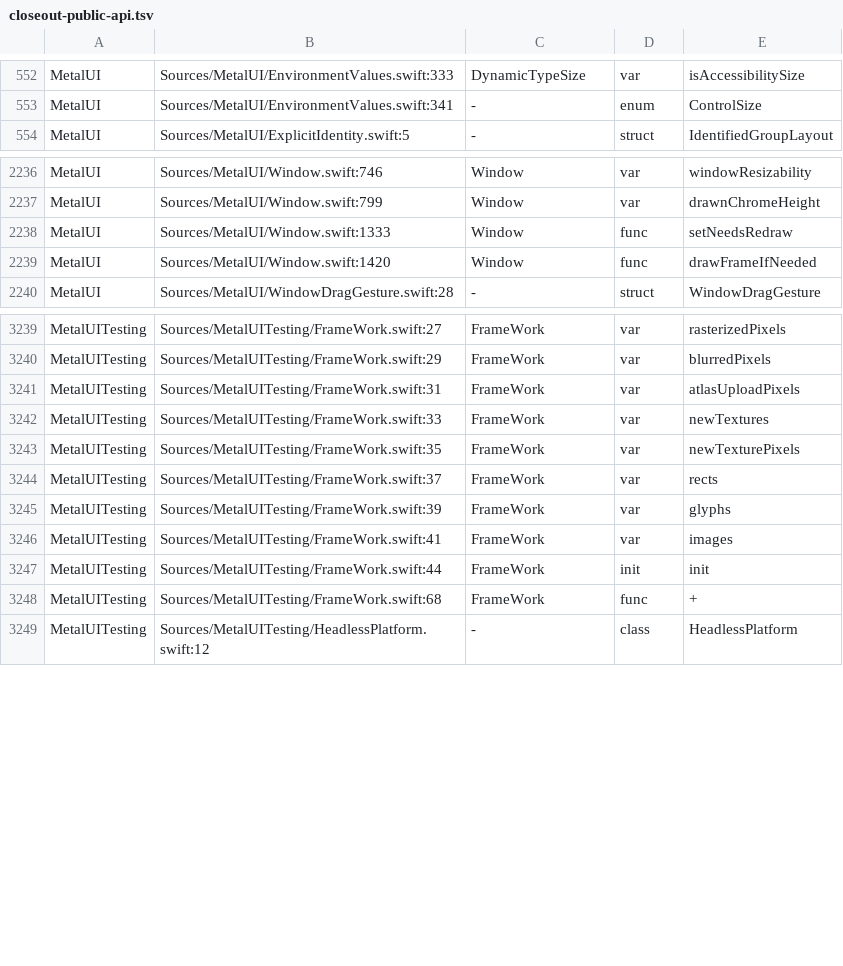
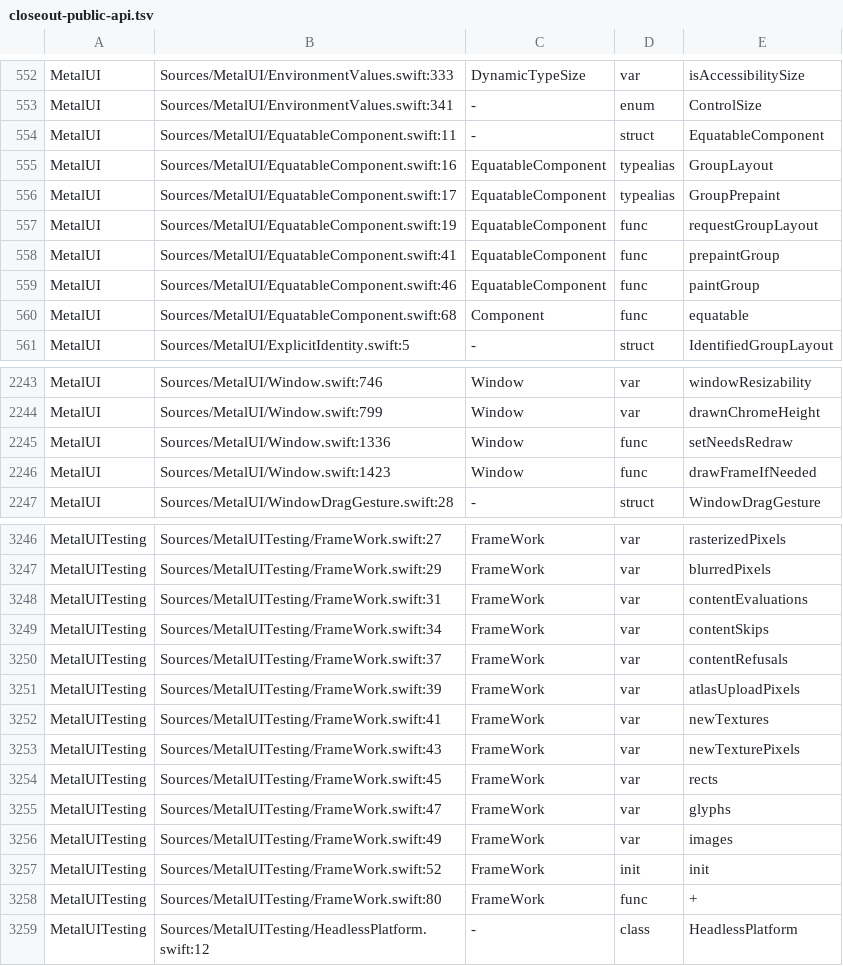
Before and after one commit to mburger89/MetalUI, a TSV file: docs/probes/closeout-public-api.tsv, drawn as a sheet; only a part is shown, gaps mark what is left out; the diff covers the shown part only.

```diff
--- a/docs/probes/closeout-public-api.tsv
+++ b/docs/probes/closeout-public-api.tsv
@@ -553,2 +553,9 @@ MetalUI	Sources/MetalUI/EnvironmentValues.swift:333	DynamicTypeSize	var	isAccess
 MetalUI	Sources/MetalUI/EnvironmentValues.swift:341	-	enum	ControlSize
+MetalUI	Sources/MetalUI/EquatableComponent.swift:11	-	struct	EquatableComponent
+MetalUI	Sources/MetalUI/EquatableComponent.swift:16	EquatableComponent	typealias	GroupLayout
+MetalUI	Sources/MetalUI/EquatableComponent.swift:17	EquatableComponent	typealias	GroupPrepaint
+MetalUI	Sources/MetalUI/EquatableComponent.swift:19	EquatableComponent	func	requestGroupLayout
+MetalUI	Sources/MetalUI/EquatableComponent.swift:41	EquatableComponent	func	prepaintGroup
+MetalUI	Sources/MetalUI/EquatableComponent.swift:46	EquatableComponent	func	paintGroup
+MetalUI	Sources/MetalUI/EquatableComponent.swift:68	Component	func	equatable
 MetalUI	Sources/MetalUI/ExplicitIdentity.swift:5	-	struct	IdentifiedGroupLayout
@@ -2237,4 +2244,4 @@ MetalUI	Sources/MetalUI/Window.swift:746	Window	var	windowResizability
 MetalUI	Sources/MetalUI/Window.swift:799	Window	var	drawnChromeHeight
-MetalUI	Sources/MetalUI/Window.swift:1333	Window	func	setNeedsRedraw
-MetalUI	Sources/MetalUI/Window.swift:1420	Window	func	drawFrameIfNeeded
+MetalUI	Sources/MetalUI/Window.swift:1336	Window	func	setNeedsRedraw
+MetalUI	Sources/MetalUI/Window.swift:1423	Window	func	drawFrameIfNeeded
 MetalUI	Sources/MetalUI/WindowDragGesture.swift:28	-	struct	WindowDragGesture
@@ -3240,10 +3247,13 @@ MetalUITesting	Sources/MetalUITesting/FrameWork.swift:27	FrameWork	var	rasterize
 MetalUITesting	Sources/MetalUITesting/FrameWork.swift:29	FrameWork	var	blurredPixels
-MetalUITesting	Sources/MetalUITesting/FrameWork.swift:31	FrameWork	var	atlasUploadPixels
-MetalUITesting	Sources/MetalUITesting/FrameWork.swift:33	FrameWork	var	newTextures
-MetalUITesting	Sources/MetalUITesting/FrameWork.swift:35	FrameWork	var	newTexturePixels
-MetalUITesting	Sources/MetalUITesting/FrameWork.swift:37	FrameWork	var	rects
-MetalUITesting	Sources/MetalUITesting/FrameWork.swift:39	FrameWork	var	glyphs
-MetalUITesting	Sources/MetalUITesting/FrameWork.swift:41	FrameWork	var	images
-MetalUITesting	Sources/MetalUITesting/FrameWork.swift:44	FrameWork	init	init
-MetalUITesting	Sources/MetalUITesting/FrameWork.swift:68	FrameWork	func	+
+MetalUITesting	Sources/MetalUITesting/FrameWork.swift:31	FrameWork	var	contentEvaluations
+MetalUITesting	Sources/MetalUITesting/FrameWork.swift:34	FrameWork	var	contentSkips
+MetalUITesting	Sources/MetalUITesting/FrameWork.swift:37	FrameWork	var	contentRefusals
+MetalUITesting	Sources/MetalUITesting/FrameWork.swift:39	FrameWork	var	atlasUploadPixels
+MetalUITesting	Sources/MetalUITesting/FrameWork.swift:41	FrameWork	var	newTextures
+MetalUITesting	Sources/MetalUITesting/FrameWork.swift:43	FrameWork	var	newTexturePixels
+MetalUITesting	Sources/MetalUITesting/FrameWork.swift:45	FrameWork	var	rects
+MetalUITesting	Sources/MetalUITesting/FrameWork.swift:47	FrameWork	var	glyphs
+MetalUITesting	Sources/MetalUITesting/FrameWork.swift:49	FrameWork	var	images
+MetalUITesting	Sources/MetalUITesting/FrameWork.swift:52	FrameWork	init	init
+MetalUITesting	Sources/MetalUITesting/FrameWork.swift:80	FrameWork	func	+
 MetalUITesting	Sources/MetalUITesting/HeadlessPlatform.swift:12	-	class	HeadlessPlatform
```
Also changed, not shown: 12 edited cells elsewhere in this file, docs/probes/closeout-inventory-map.tsv, 8 other files.
